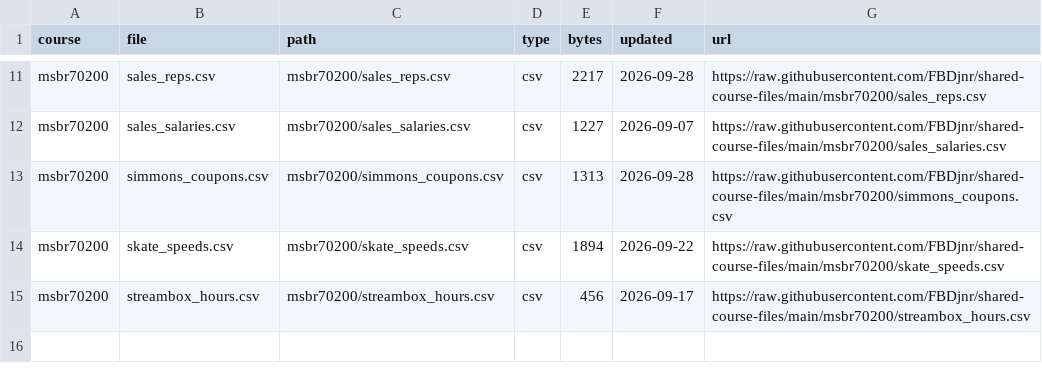
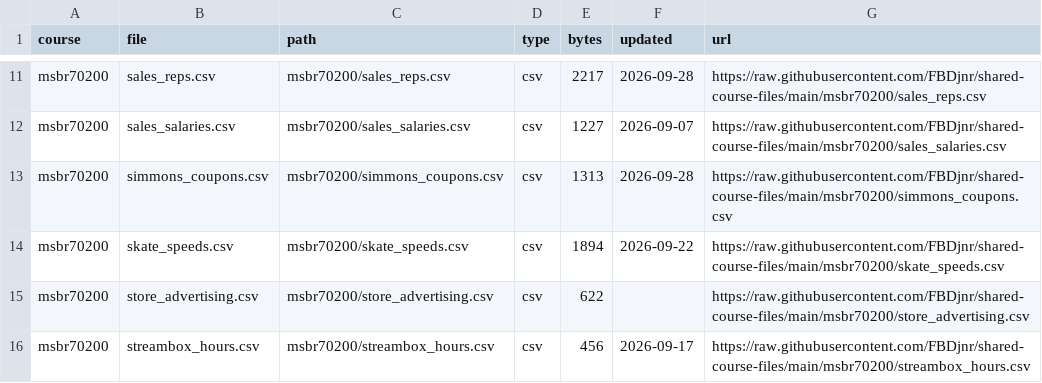
Before and after one commit to FBDjnr/shared-course-files, a CSV file: msbr70200/index.csv, drawn as a sheet; only a part is shown, gaps mark what is left out; the diff names each change by its address in the sheet, - before the commit and + after, or states it on an @@ line.

```diff
--- a/msbr70200/index.csv
+++ b/msbr70200/index.csv
+row 15: msbr70200 | store_advertising.csv | msbr70200/store_advertising.csv | csv | 622 |  | https://raw.githubusercontent.com/FBDjnr/shared-course-files/main/msbr70200/store_advertising.csv
```
Also changed, not shown: index.csv, 1 other file.
